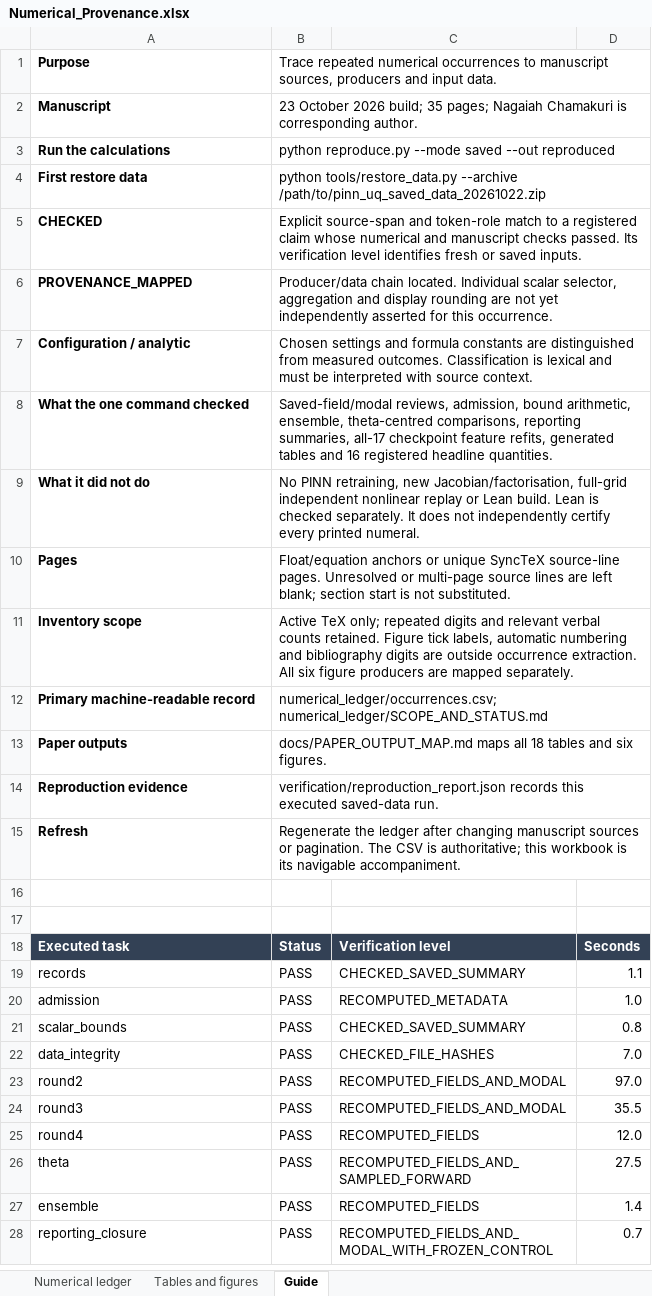
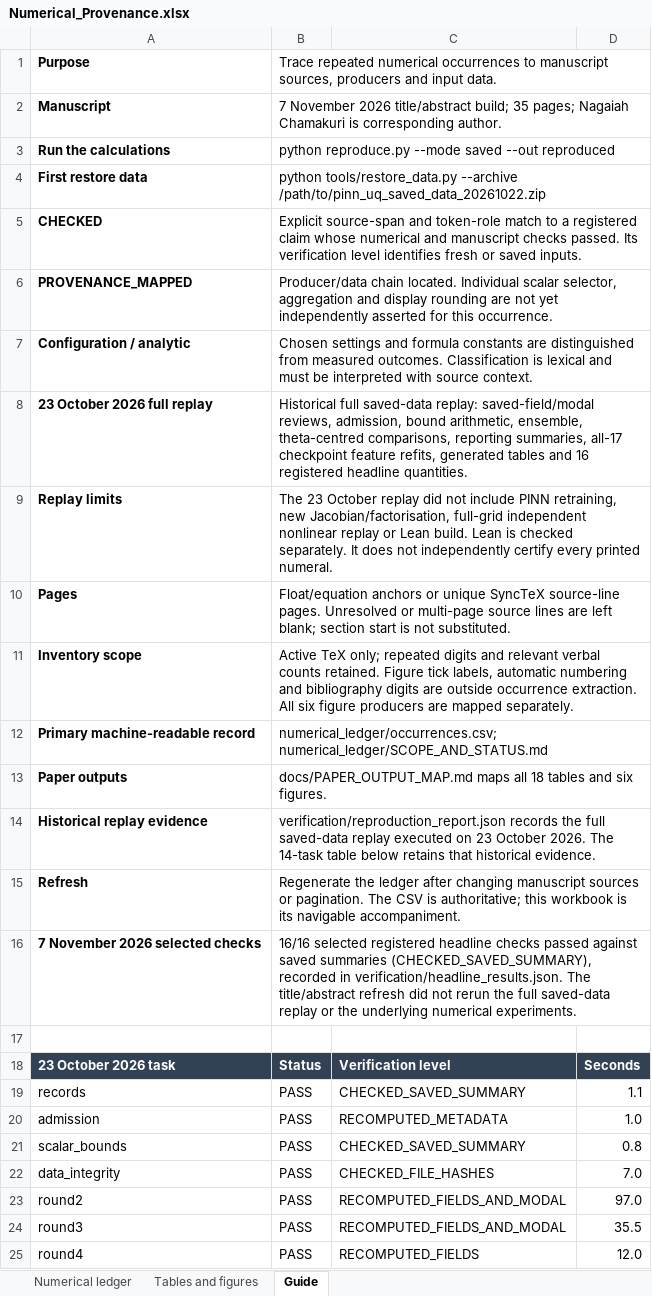
Before and after one commit to soumya1729/pinn-uq-scale-sensitivity, an Excel workbook: numerical_ledger/Numerical_Provenance.xlsx, sheet Guide, drawn as a sheet; only a part is shown; the shorter side is filled out with more unchanged rows; values as stored, in another font and other column widths than the file's, no borders; removed rows and columns are numbered as before the commit, all else as after; the diff names each change by its address in the sheet, - before the commit and + after, or states it on an @@ line.

Commit message:
Finalize 35-page JMLR manuscript and reproduction documentation

```diff
--- a/numerical_ledger/Numerical_Provenance.xlsx (sheet Guide)
+++ b/numerical_ledger/Numerical_Provenance.xlsx (sheet Guide)
-B2: 23 October 2026 build; 35…
+B2: 7 November 2026 title/abstract build; 35…
-row 8: What the one command checked | Saved-field/modal reviews, admission, bound arithmetic, ensemble, theta-centred comparisons, reporting summaries, all-17 checkpoint feature refits, generated tables and 16 registered headline quantities.
-row 9: What it did not do | No PINN retraining, new Jacobian/factorisation, full-grid independent nonlinear replay or Lean build. Lean is checked separately. It does not independently certify every printed numeral.
+row 8: 23 October 2026 full replay | Historical full saved-data replay: saved-field/modal reviews, admission, bound arithmetic, ensemble, theta-centred comparisons, reporting summaries, all-17 checkpoint feature refits, generated tables and 16 registered headline quantities.
+row 9: Replay limits | The 23 October replay did not include PINN retraining, new Jacobian/factorisation, full-grid independent nonlinear replay or Lean build. Lean is checked separately. It does not independently certify every printed numeral.
-row 14: Reproduction evidence | verification/reproduction_report.json records this executed saved-data run.
+row 14: Historical replay evidence | verification/reproduction_report.json records the full saved-data replay executed on 23 October 2026. The 14-task table below retains that historical evidence.
+row 16: 7 November 2026 selected checks | 16/16 selected registered headline checks passed against saved summaries (CHECKED_SAVED_SUMMARY), recorded in verification/headline_results.json. The title/abstract refresh did not rerun the full saved-data replay or the underlying numerical experiments.
-row 17: (empty)
-A18: Executed task
+A18: 23 October 2026 task
```
Also changed, not shown: sheet Numerical ledger, sheet Tables and figures, formulas that keep their value, 52 other files.
